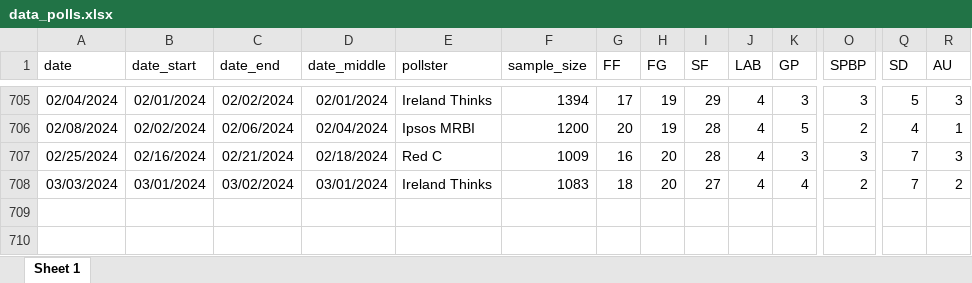
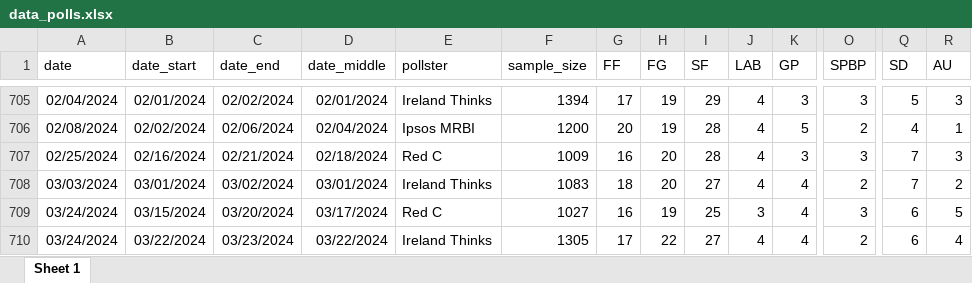
Before and after one commit to Irish-Polling-Indicator/ipi-data, an Excel workbook: data_polls.xlsx, sheet Sheet 1, drawn as a sheet; only a part is shown, gaps mark what is left out; values as stored, in another font and other column widths than the file's, no borders; rows hold the shown columns only; the diff names each change by its address in the sheet, - before the commit and + after, or states it on an @@ line.

```diff
--- a/data_polls.xlsx (sheet Sheet 1)
+++ b/data_polls.xlsx (sheet Sheet 1)
+row 709: 03/24/2024 | 03/15/2024 | 03/20/2024 | 03/17/2024 | Red C | 1027 | 16 | 19 | 25 | 3 | 4 | 3 | 6 | 5
+row 710: 03/24/2024 | 03/22/2024 | 03/23/2024 | 03/22/2024 | Ireland Thinks | 1305 | 17 | 22 | 27 | 4 | 4 | 2 | 6 | 4
```
Also changed, not shown: 8 other files.
